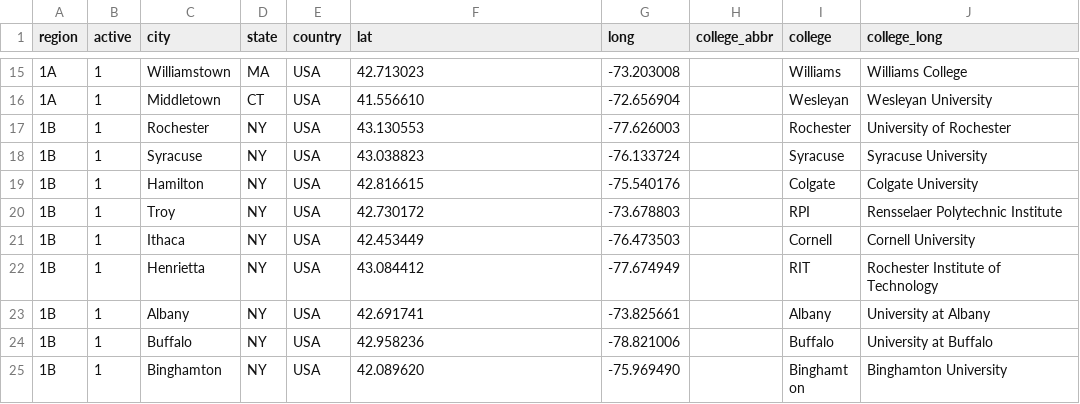
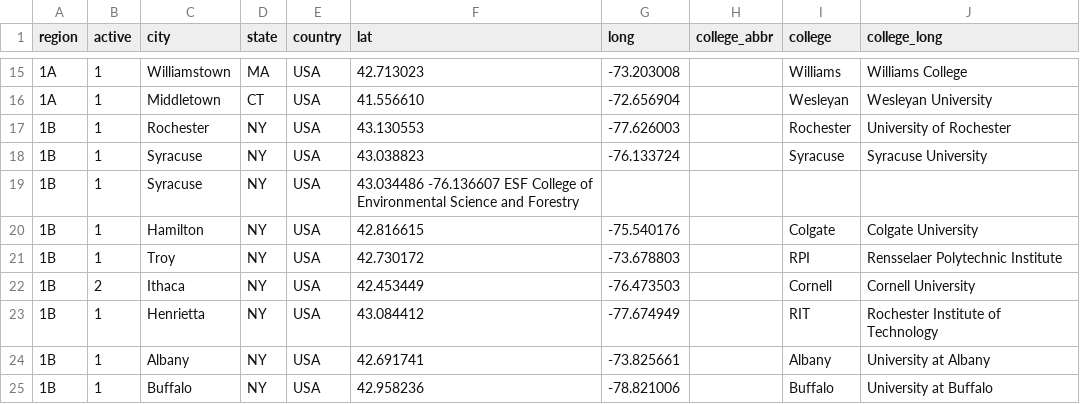
Before and after one commit to quizbowl/collegecalendar, a TSV file: map/colleges.tsv, drawn as a sheet; only a part is shown, gaps mark what is left out; the shorter side is filled out with more unchanged rows.

Commit message:
Update colleges.tsv
adding ESF and updating Cornell to level 2 given its recent activity and hosting

```diff
--- a/map/colleges.tsv
+++ b/map/colleges.tsv
@@ -18,5 +18,6 @@ region	active	city	state	country	lat	long	college_abbr	college	college_long
 1B	1	Syracuse	NY	USA	43.038823	-76.133724		Syracuse	Syracuse University
+1B	1	Syracuse	NY	USA	43.034486 -76.136607    ESF  College of Environmental Science and Forestry
 1B	1	Hamilton	NY	USA	42.816615	-75.540176		Colgate	Colgate University
 1B	1	Troy	NY	USA	42.730172	-73.678803		RPI	Rensselaer Polytechnic Institute
-1B	1	Ithaca	NY	USA	42.453449	-76.473503		Cornell	Cornell University
+1B	2	Ithaca	NY	USA	42.453449	-76.473503		Cornell	Cornell University
 1B	1	Henrietta	NY	USA	43.084412	-77.674949		RIT	Rochester Institute of Technology
```
